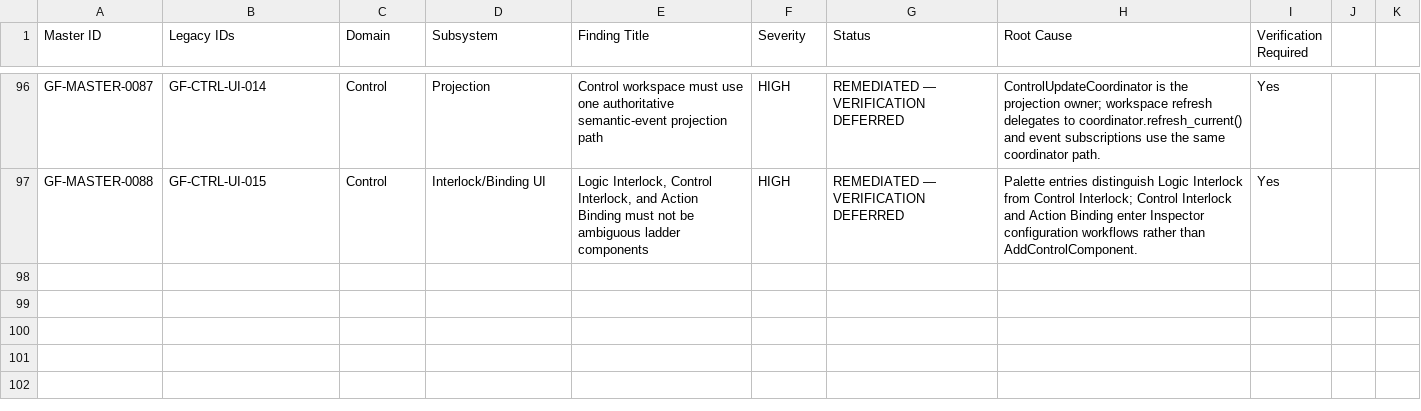
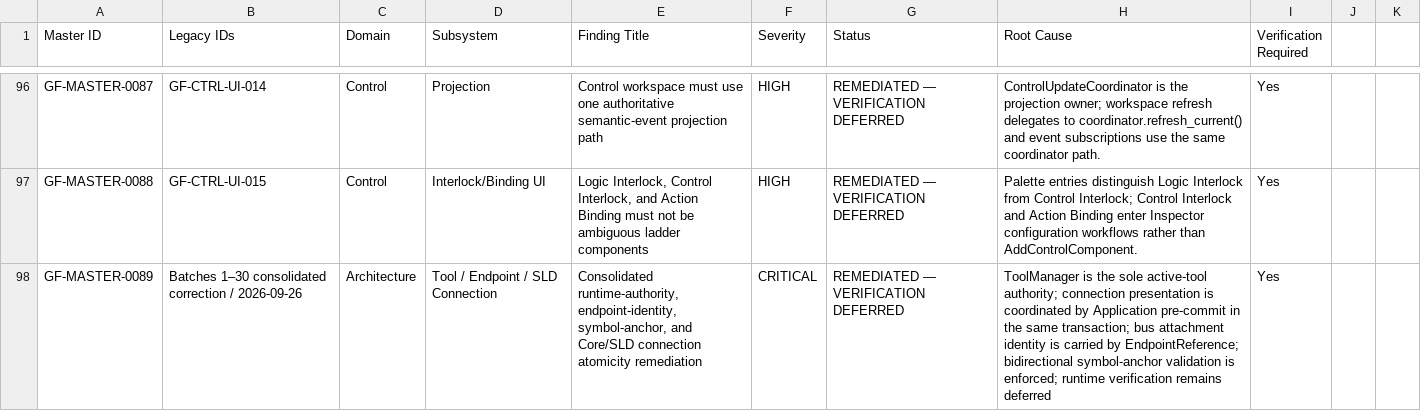
Before and after one commit to SubhenduMishra29/GridForge, a CSV file: audit/MASTER_AUDIT_REGISTER.csv, drawn as a sheet; only a part is shown, gaps mark what is left out; the diff names each change by its address in the sheet, - before the commit and + after, or states it on an @@ line.

Commit message:
docs: add consolidated batches 1-30 master register entry

```diff
--- a/audit/MASTER_AUDIT_REGISTER.csv
+++ b/audit/MASTER_AUDIT_REGISTER.csv
+row 98: GF-MASTER-0089 | Batches 1–30 consolidated correction / 2026-09-26 | Architecture | Tool / Endpoint / SLD Connection | Consolidated runtime-authority, endpoint-identity, symbol-anchor, and Core/SLD connection atomicity remediation | CRITICAL | REMEDIATED — VERIFICATION DEFERRED | ToolManager is the sole active-tool authority; connection presentation is coordinated by Application pre-commit in the same transaction; bus attachment identity is carried by EndpointReference; bidirectional symbol-anchor validation is enforced; runtime verification remains deferred | Yes
```
